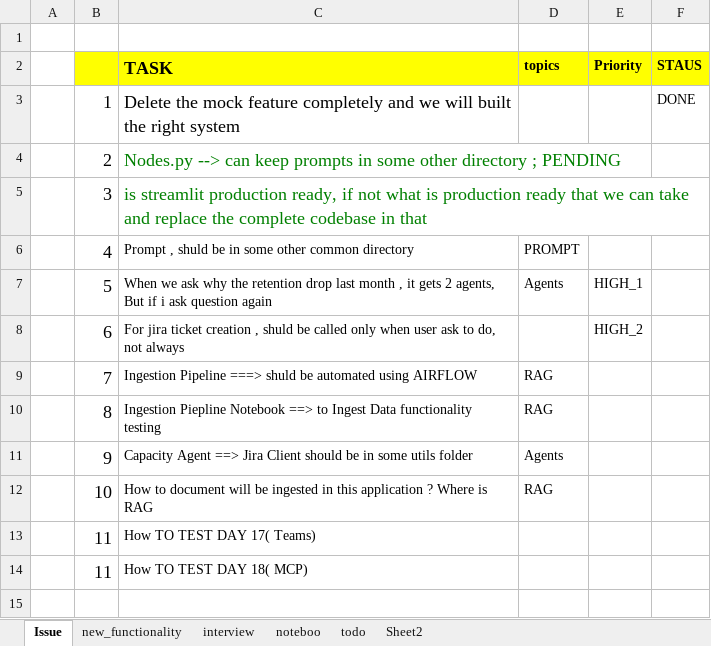
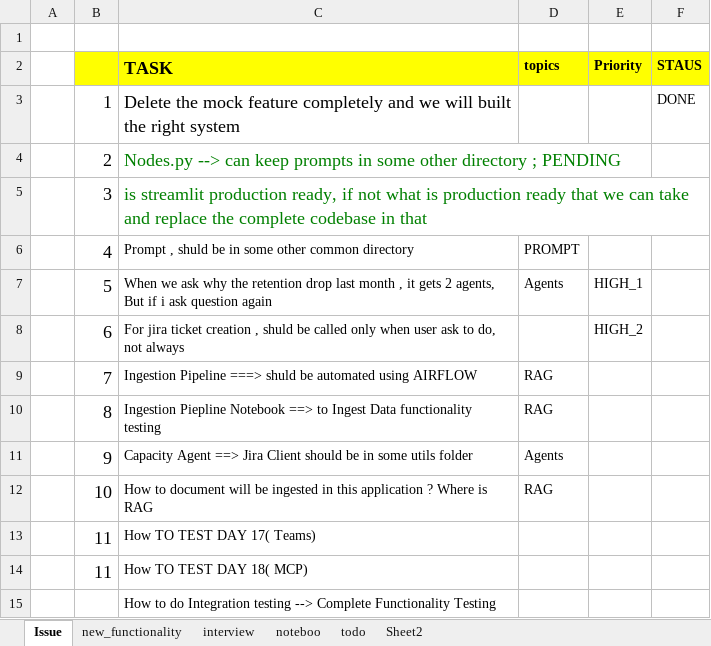
Before and after one commit to Rajbeer-singh2706/data-governance-copilot, an Excel workbook: docs/project_implementation.xlsx, sheet Issue, drawn as a sheet; values as stored, in another font and other column widths than the file's, no borders; the diff names each change by its address in the sheet, - before the commit and + after, or states it on an @@ line.

```diff
--- a/docs/project_implementation.xlsx (sheet Issue)
+++ b/docs/project_implementation.xlsx (sheet Issue)
+row 15:  |  | How to do Integration testing --> Complete Functionality Testing
```
Also changed, not shown: 40 other files.
